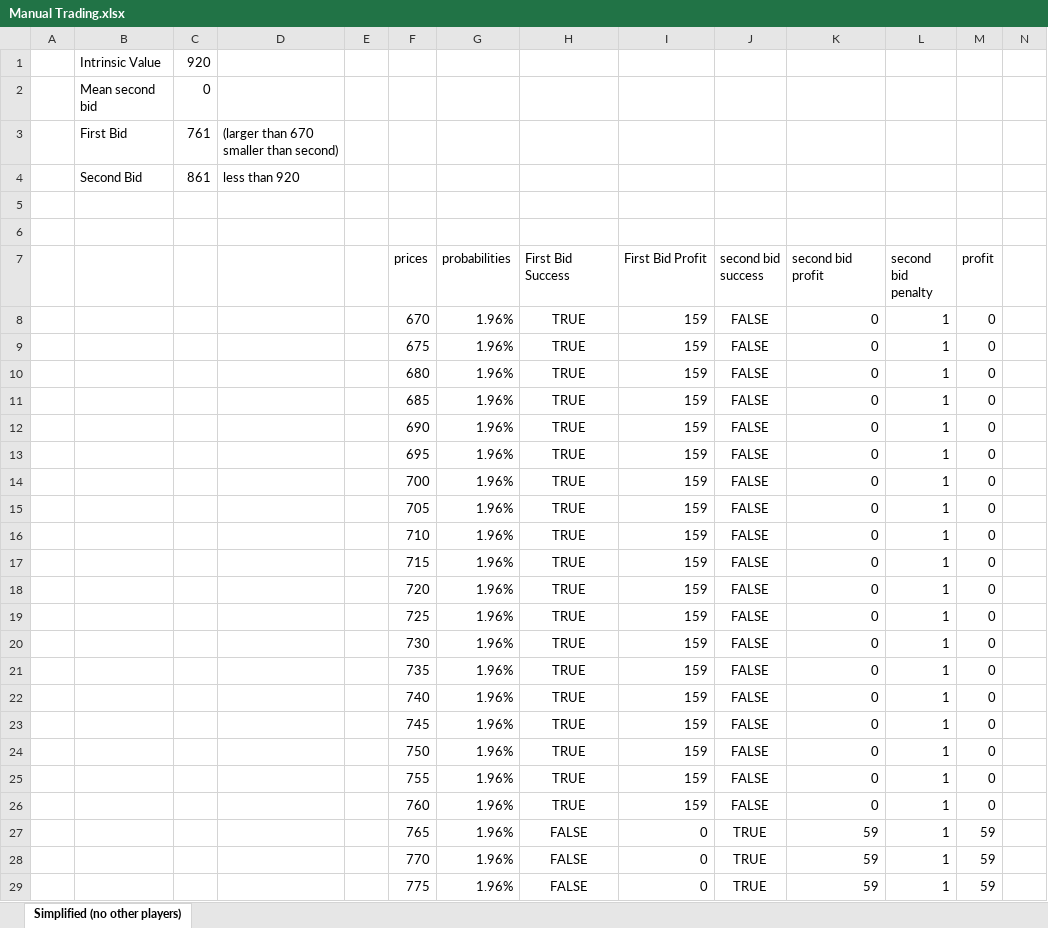
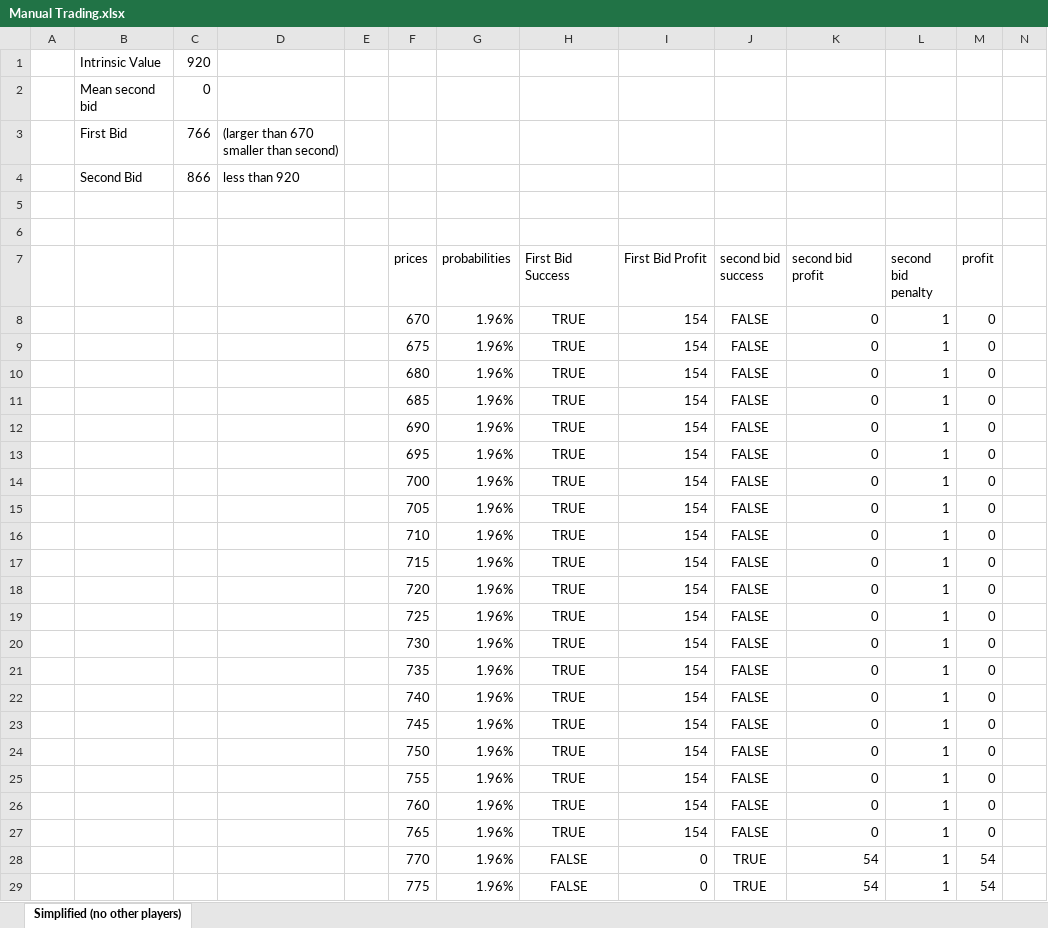
Before and after one commit to ScandalousPigeon/IntaraTradingAlgorithm, an Excel workbook: Manual Trading/Day 3/Manual Trading.xlsx, sheet Simplified (no other players), drawn as a sheet; only a part is shown; values as stored, in another font and other column widths than the file's, no borders; removed rows and columns are numbered as before the commit, all else as after; the diff covers the shown part only; the diff names each change by its address in the sheet, - before the commit and + after, or states it on an @@ line.

```diff
--- a/Manual Trading/Day 3/Manual Trading.xlsx (sheet Simplified (no other players))
+++ b/Manual Trading/Day 3/Manual Trading.xlsx (sheet Simplified (no other players))
-C3: 761
+C3: 766
-C4: 861
+C4: 866
-I8:I26 (First Bid Profit): 159
+I8:I26 (First Bid Profit): 154
-row 27:  |  |  |  |  | 765 | 1.96% | FALSE | 0 | TRUE | 59 | 1 | 59
+row 27:  |  |  |  |  | 765 | 1.96% | TRUE | 154 | FALSE | 0 | 1 | 0
-K28:K29 (second bid profit): 59
+K28:K29 (second bid profit): 54
-M28:M29 (profit): 59
+M28:M29 (profit): 54
```
Also changed, not shown: 1 added row, 1 removed row and 38 edited cells elsewhere in this sheet, 3 other files.
